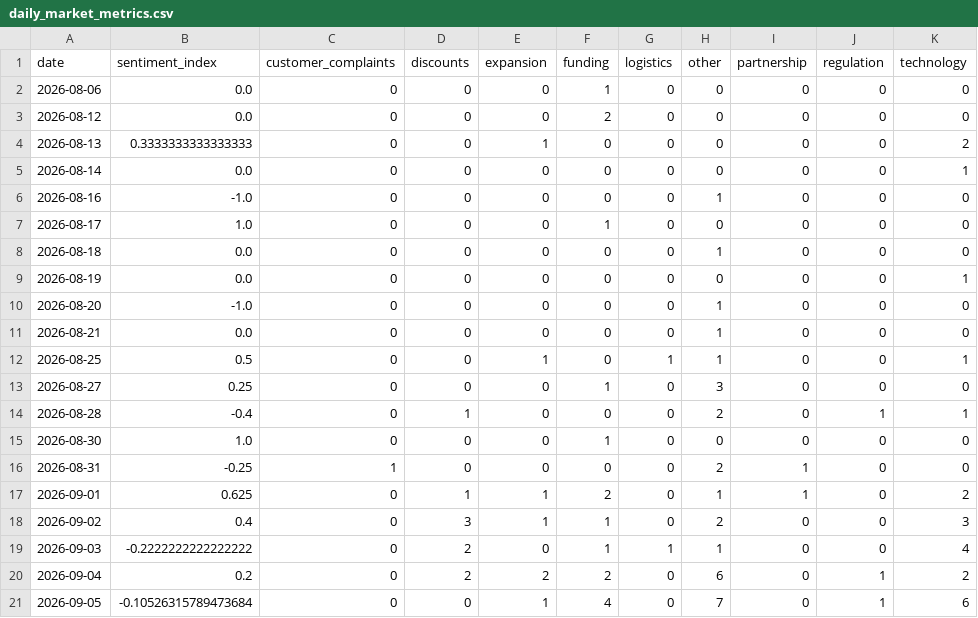
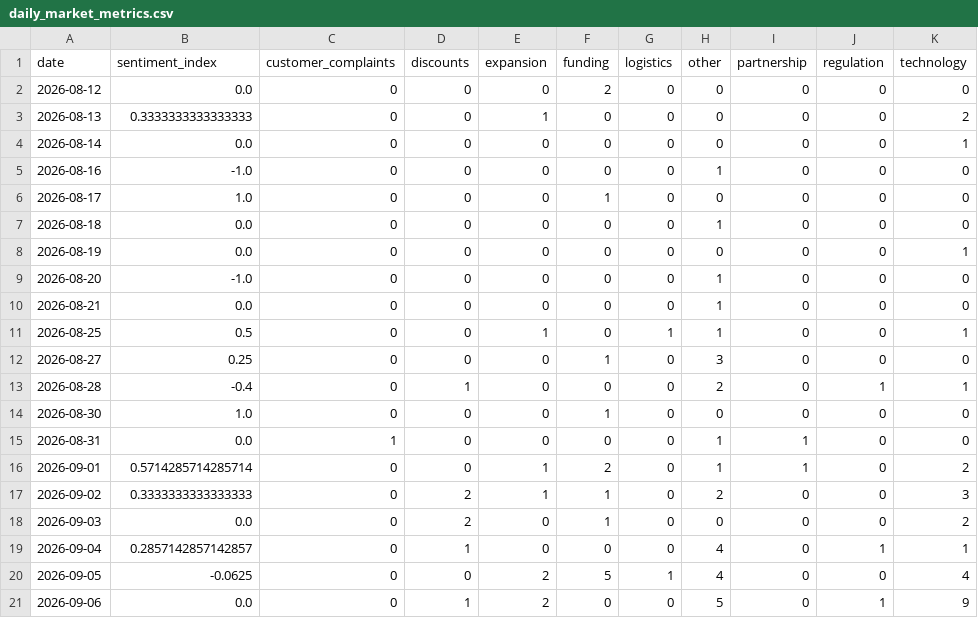
Before and after one commit to akanksha726/Infosys-Springboard, a CSV file: data/processed/daily_market_metrics.csv, drawn as a sheet.

```diff
--- a/data/processed/daily_market_metrics.csv
+++ b/data/processed/daily_market_metrics.csv
@@ -1,3 +1,2 @@
 date,sentiment_index,customer_complaints,discounts,expansion,funding,logistics,other,partnership,regulation,technology
-2026-08-06,0.0,0,0,0,1,0,0,0,0,0
 2026-08-12,0.0,0,0,0,2,0,0,0,0,0
@@ -15,7 +14,8 @@ date,sentiment_index,customer_complaints,discounts,expansion,funding,logistics,o
 2026-08-30,1.0,0,0,0,1,0,0,0,0,0
-2026-08-31,-0.25,1,0,0,0,0,2,1,0,0
-2026-09-01,0.625,0,1,1,2,0,1,1,0,2
-2026-09-02,0.4,0,3,1,1,0,2,0,0,3
-2026-09-03,-0.2222222222222222,0,2,0,1,1,1,0,0,4
-2026-09-04,0.2,0,2,2,2,0,6,0,1,2
-2026-09-05,-0.10526315789473684,0,0,1,4,0,7,0,1,6
+2026-08-31,0.0,1,0,0,0,0,1,1,0,0
+2026-09-01,0.5714285714285714,0,0,1,2,0,1,1,0,2
+2026-09-02,0.3333333333333333,0,2,1,1,0,2,0,0,3
+2026-09-03,0.0,0,2,0,1,0,0,0,0,2
+2026-09-04,0.2857142857142857,0,1,0,0,0,4,0,1,1
+2026-09-05,-0.0625,0,0,2,5,1,4,0,0,4
+2026-09-06,0.0,0,1,2,0,0,5,0,1,9
```
Also changed, not shown: data/processed/brand_daily_metrics.csv, data/processed/market_forecast_history.csv, 1 other file.
